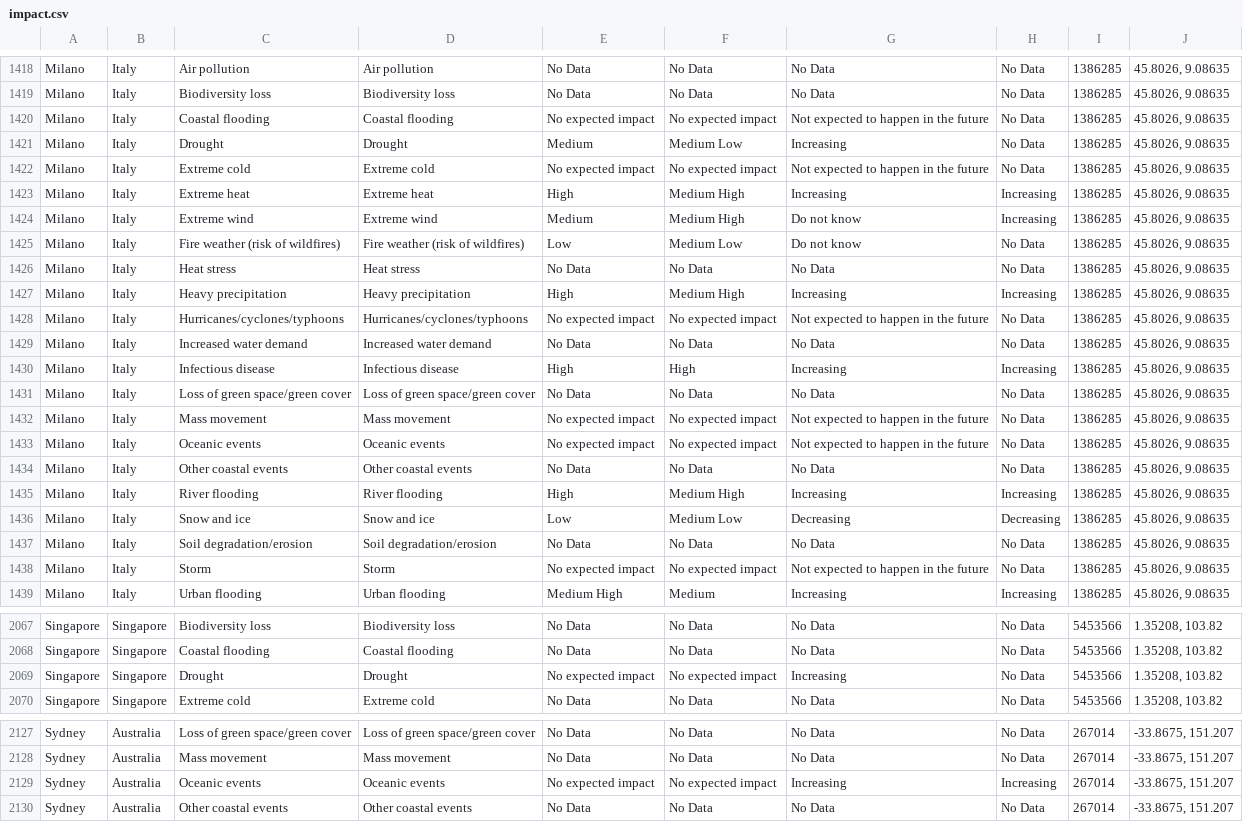
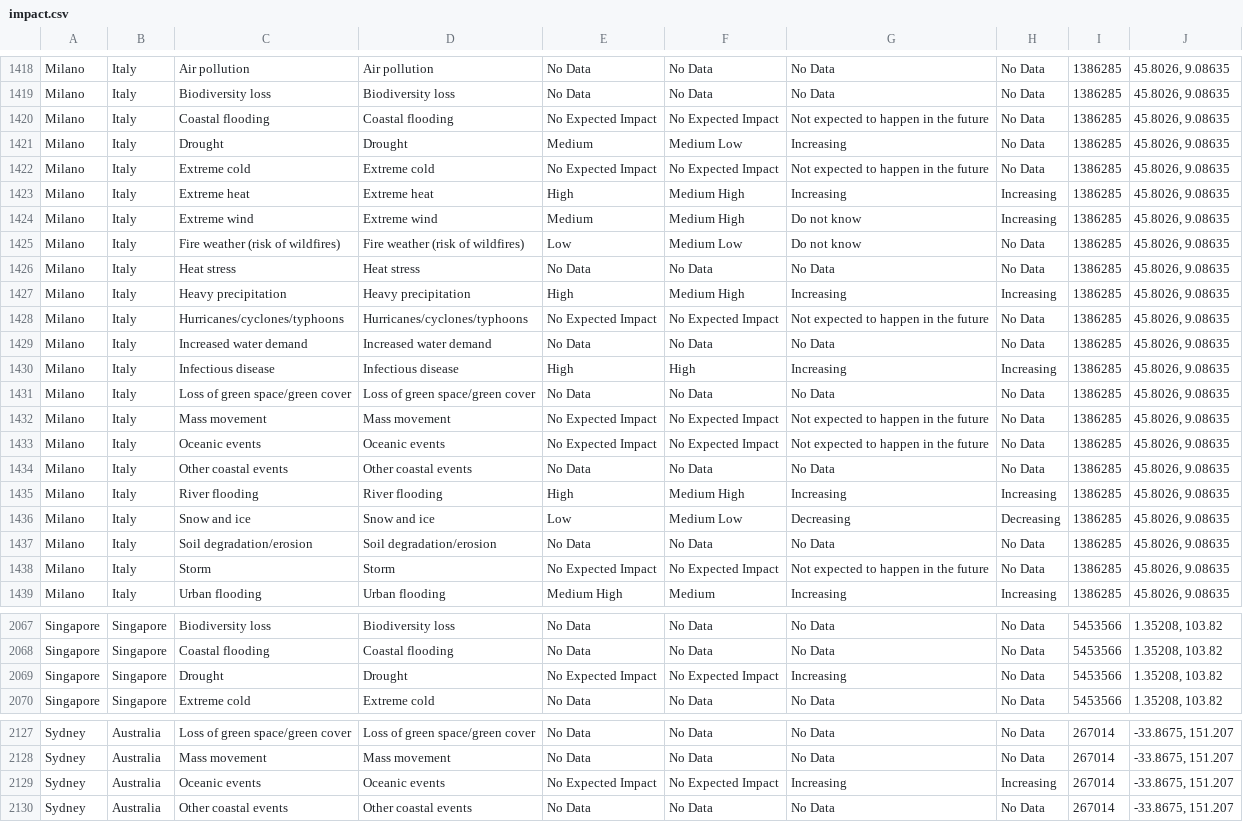
Before and after one commit to ahui21/alwinhui, a CSV file: CS448-Final-Project/impact.csv, drawn as a sheet; only a part is shown, gaps mark what is left out; the diff covers the shown part only.

```diff
--- a/CS448-Final-Project/impact.csv
+++ b/CS448-Final-Project/impact.csv
@@ -1419,5 +1419,5 @@ Milano,Italy,Air pollution,Air pollution,No Data,No Data,No Data,No Data,1386285
 Milano,Italy,Biodiversity loss,Biodiversity loss,No Data,No Data,No Data,No Data,1386285,"45.8026, 9.08635 ",
-Milano,Italy,Coastal flooding,Coastal flooding,No expected impact,No expected impact,Not expected to happen in the future,No Data,1386285,"45.8026, 9.08635 ",
+Milano,Italy,Coastal flooding,Coastal flooding,No Expected Impact,No Expected Impact,Not expected to happen in the future,No Data,1386285,"45.8026, 9.08635 ",
 Milano,Italy,Drought,Drought,Medium,Medium Low,Increasing,No Data,1386285,"45.8026, 9.08635 ",
-Milano,Italy,Extreme cold,Extreme cold,No expected impact,No expected impact,Not expected to happen in the future,No Data,1386285,"45.8026, 9.08635 ",
+Milano,Italy,Extreme cold,Extreme cold,No Expected Impact,No Expected Impact,Not expected to happen in the future,No Data,1386285,"45.8026, 9.08635 ",
 Milano,Italy,Extreme heat,Extreme heat,High,Medium High,Increasing,Increasing,1386285,"45.8026, 9.08635 ",
@@ -1427,3 +1427,3 @@ Milano,Italy,Heat stress,Heat stress,No Data,No Data,No Data,No Data,1386285,"45
 Milano,Italy,Heavy precipitation,Heavy precipitation,High,Medium High,Increasing,Increasing,1386285,"45.8026, 9.08635 ",
-Milano,Italy,Hurricanes/cyclones/typhoons,Hurricanes/cyclones/typhoons,No expected impact,No expected impact,Not expected to happen in the future,No Data,1386285,"45.8026, 9.08635 ",
+Milano,Italy,Hurricanes/cyclones/typhoons,Hurricanes/cyclones/typhoons,No Expected Impact,No Expected Impact,Not expected to happen in the future,No Data,1386285,"45.8026, 9.08635 ",
 Milano,Italy,Increased water demand,Increased water demand,No Data,No Data,No Data,No Data,1386285,"45.8026, 9.08635 ",
@@ -1431,4 +1431,4 @@ Milano,Italy,Infectious disease,Infectious disease,High,High,Increasing,Increasi
 Milano,Italy,Loss of green space/green cover,Loss of green space/green cover,No Data,No Data,No Data,No Data,1386285,"45.8026, 9.08635 ",
-Milano,Italy,Mass movement,Mass movement,No expected impact,No expected impact,Not expected to happen in the future,No Data,1386285,"45.8026, 9.08635 ",
-Milano,Italy,Oceanic events,Oceanic events,No expected impact,No expected impact,Not expected to happen in the future,No Data,1386285,"45.8026, 9.08635 ",
+Milano,Italy,Mass movement,Mass movement,No Expected Impact,No Expected Impact,Not expected to happen in the future,No Data,1386285,"45.8026, 9.08635 ",
+Milano,Italy,Oceanic events,Oceanic events,No Expected Impact,No Expected Impact,Not expected to happen in the future,No Data,1386285,"45.8026, 9.08635 ",
 Milano,Italy,Other coastal events,Other coastal events,No Data,No Data,No Data,No Data,1386285,"45.8026, 9.08635 ",
@@ -1437,3 +1437,3 @@ Milano,Italy,Snow and ice,Snow and ice,Low,Medium Low,Decreasing,Decreasing,1386
 Milano,Italy,Soil degradation/erosion,Soil degradation/erosion,No Data,No Data,No Data,No Data,1386285,"45.8026, 9.08635 ",
-Milano,Italy,Storm,Storm,No expected impact,No expected impact,Not expected to happen in the future,No Data,1386285,"45.8026, 9.08635 ",
+Milano,Italy,Storm,Storm,No Expected Impact,No Expected Impact,Not expected to happen in the future,No Data,1386285,"45.8026, 9.08635 ",
 Milano,Italy,Urban flooding,Urban flooding,Medium High,Medium,Increasing,Increasing,1386285,"45.8026, 9.08635 ",
@@ -2068,3 +2068,3 @@ Singapore,Singapore,Biodiversity loss,Biodiversity loss,No Data,No Data,No Data,
 Singapore,Singapore,Coastal flooding,Coastal flooding,No Data,No Data,No Data,No Data,5453566,"1.35208, 103.82 ",
-Singapore,Singapore,Drought,Drought,No expected impact,No expected impact,Increasing,No Data,5453566,"1.35208, 103.82 ",
+Singapore,Singapore,Drought,Drought,No Expected Impact,No Expected Impact,Increasing,No Data,5453566,"1.35208, 103.82 ",
 Singapore,Singapore,Extreme cold,Extreme cold,No Data,No Data,No Data,No Data,5453566,"1.35208, 103.82 ",
@@ -2128,3 +2128,3 @@ Sydney,Australia,Loss of green space/green cover,Loss of green space/green cover
 Sydney,Australia,Mass movement,Mass movement,No Data,No Data,No Data,No Data,267014,"-33.8675, 151.207 ",
-Sydney,Australia,Oceanic events,Oceanic events,No expected impact,No expected impact,Increasing,Increasing,267014,"-33.8675, 151.207 ",
+Sydney,Australia,Oceanic events,Oceanic events,No Expected Impact,No Expected Impact,Increasing,Increasing,267014,"-33.8675, 151.207 ",
 Sydney,Australia,Other coastal events,Other coastal events,No Data,No Data,No Data,No Data,267014,"-33.8675, 151.207 ",
```
Also changed, not shown: 3 edited cells elsewhere in this file, CS448-Final-Project/probability.csv, 1 other file.
